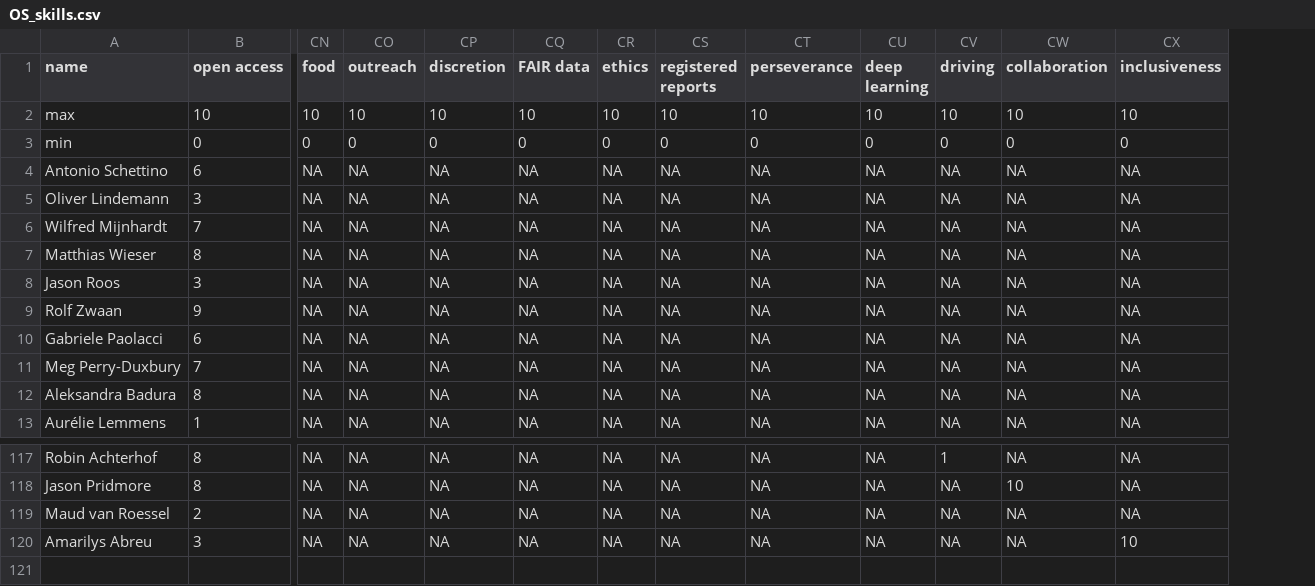
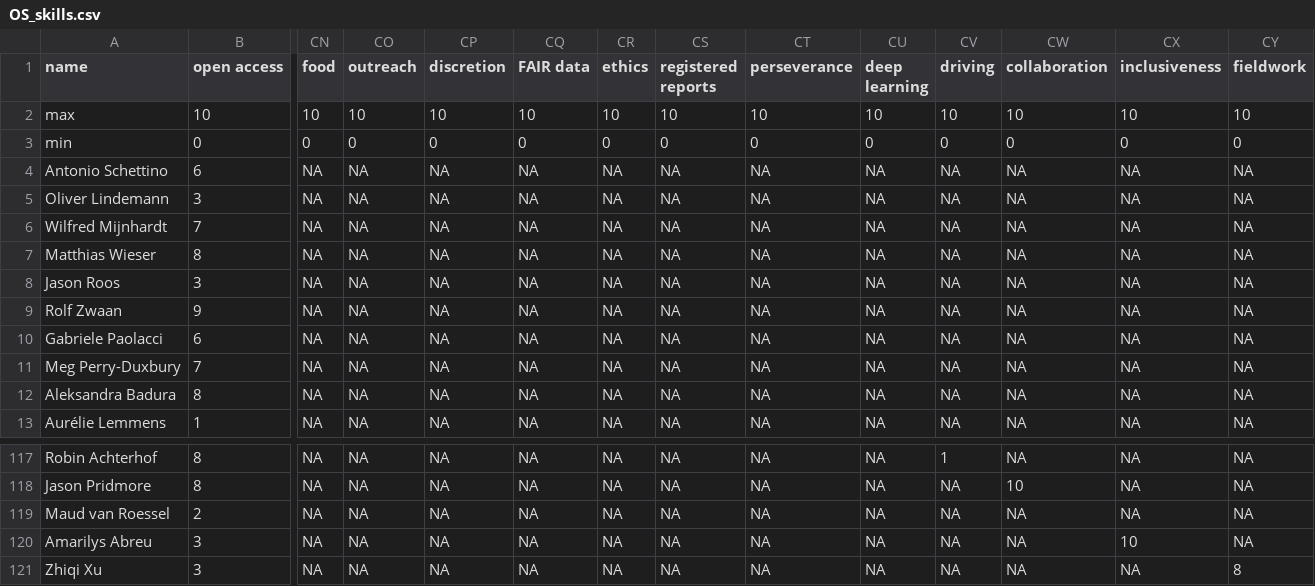
Before and after one commit to osc-rotterdam/osc-rotterdam.github.io, a CSV file: static/OS_skills.csv, drawn as a sheet; only a part is shown, gaps mark what is left out; rows hold the shown columns only; the diff names each change by its address in the sheet, - before the commit and + after, or states it on an @@ line.

Commit message:
OSCR Member: Zhiqi Xu

```diff
--- a/static/OS_skills.csv
+++ b/static/OS_skills.csv
+column CY (fieldwork), rows 2-13: 10 | 0 | NA | NA | NA | NA | NA | NA | NA | NA | NA | NA; rows 117-120: all NA
+row 121: Zhiqi Xu | 3 | NA | NA | NA | NA | NA | NA | NA | NA | NA | NA | NA | 8
```
Also changed, not shown: 5 other files.
